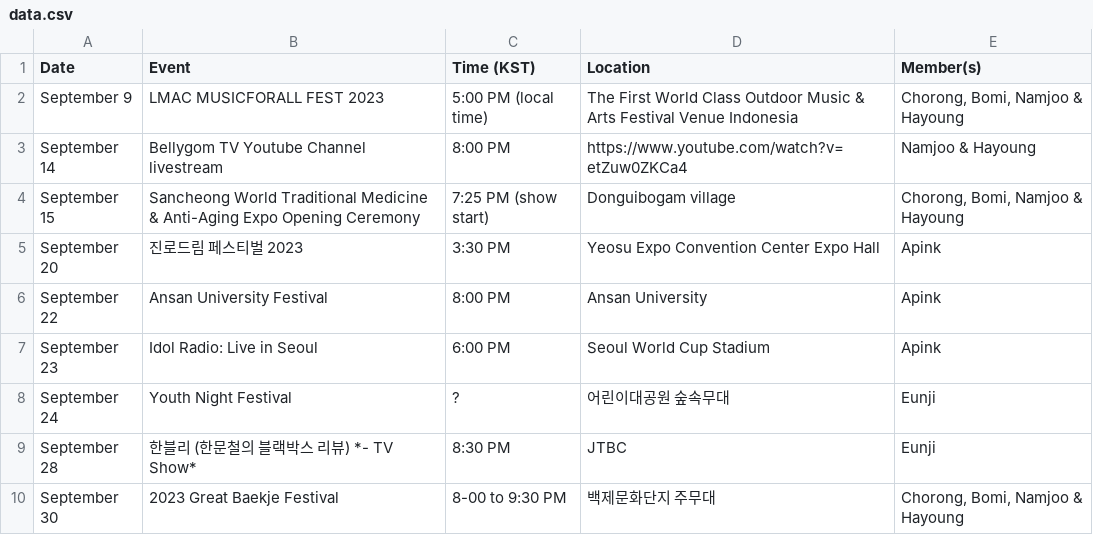
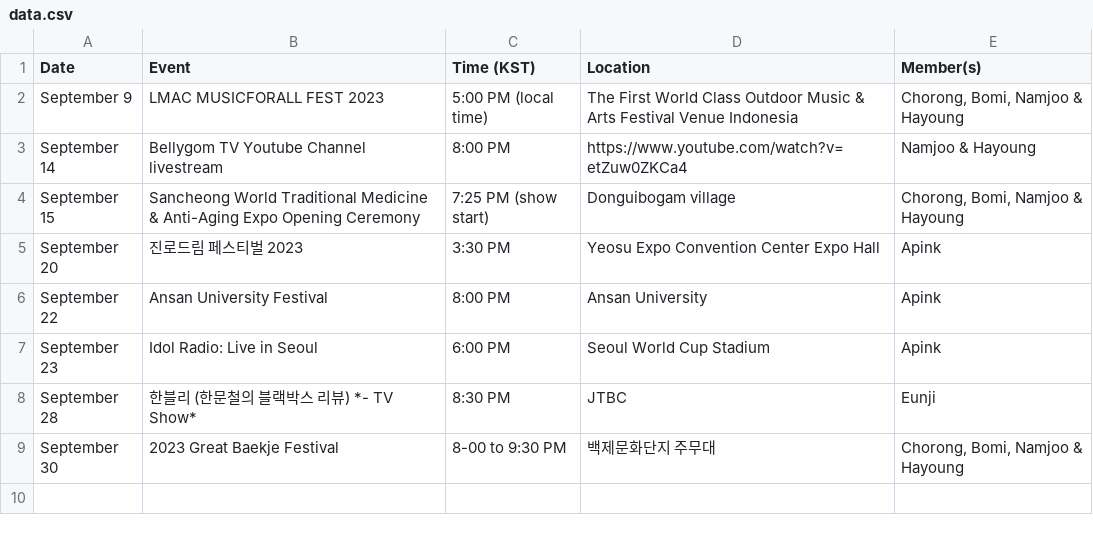
Before and after one commit to lazypandasite/mkdocs-lazypandasite, a CSV file: docs/data.csv, drawn as a sheet.

```diff
--- a/docs/data.csv
+++ b/docs/data.csv
@@ -7,3 +7,2 @@ September 22,Ansan University Festival,8:00 PM,Ansan University,Apink
 September 23,Idol Radio: Live in Seoul,6:00 PM,Seoul World Cup Stadium,Apink
-September 24,Youth Night Festival,?,어린이대공원 숲속무대,Eunji
 September 28,한블리 (한문철의 블랙박스 리뷰) *- TV Show*,8:30 PM, JTBC, Eunji
```
Also changed, not shown: 1 other file.
